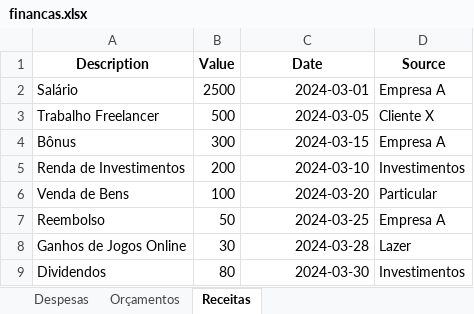
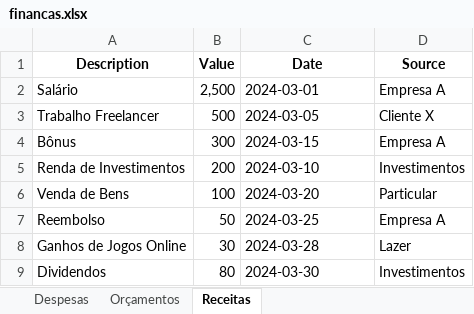
Before and after one commit to mateus-schiavi/FinDash, an Excel workbook: financas.xlsx, sheet Receitas, drawn as a sheet; values as stored, in another font and other column widths than the file's, no borders; the diff names each change by its address in the sheet, - before the commit and + after, or states it on an @@ line.

```diff
--- a/financas.xlsx (sheet Receitas)
+++ b/financas.xlsx (sheet Receitas)
-B2 (Value): 2500
+B2 (Value): 2,500
-C2:C9 alignment: right
+C2:C9 alignment: left
```
Also changed, not shown: sheet Despesas, sheet Orçamentos.
